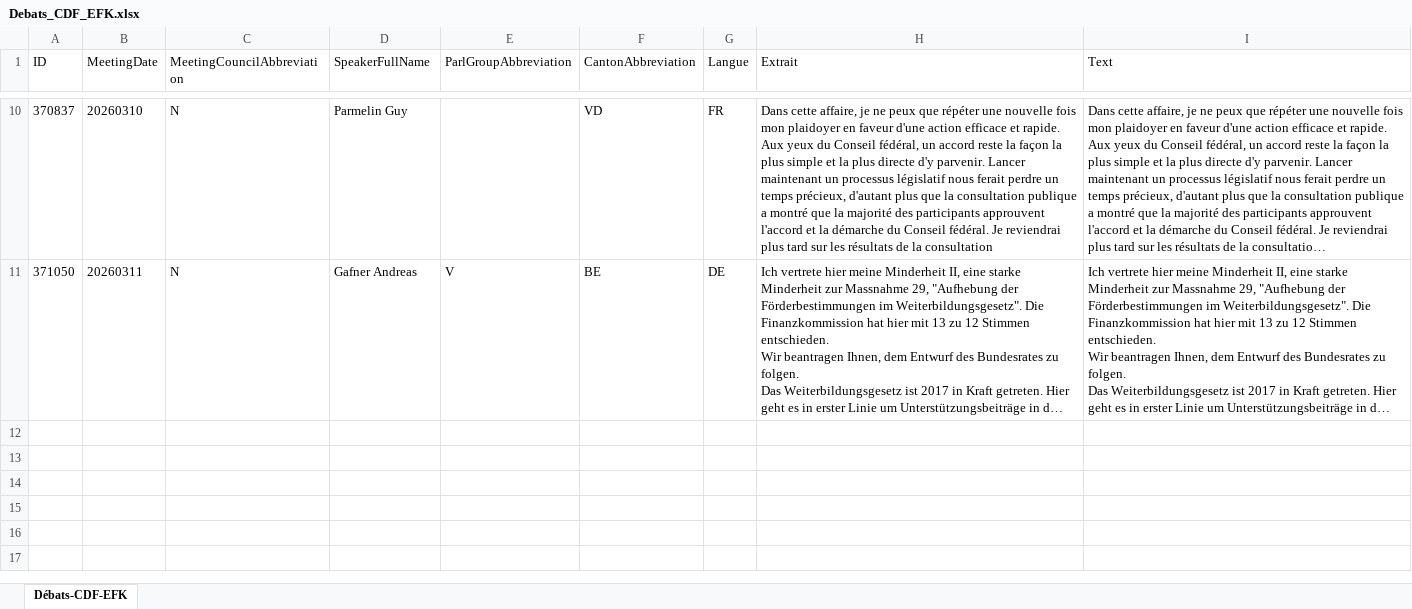
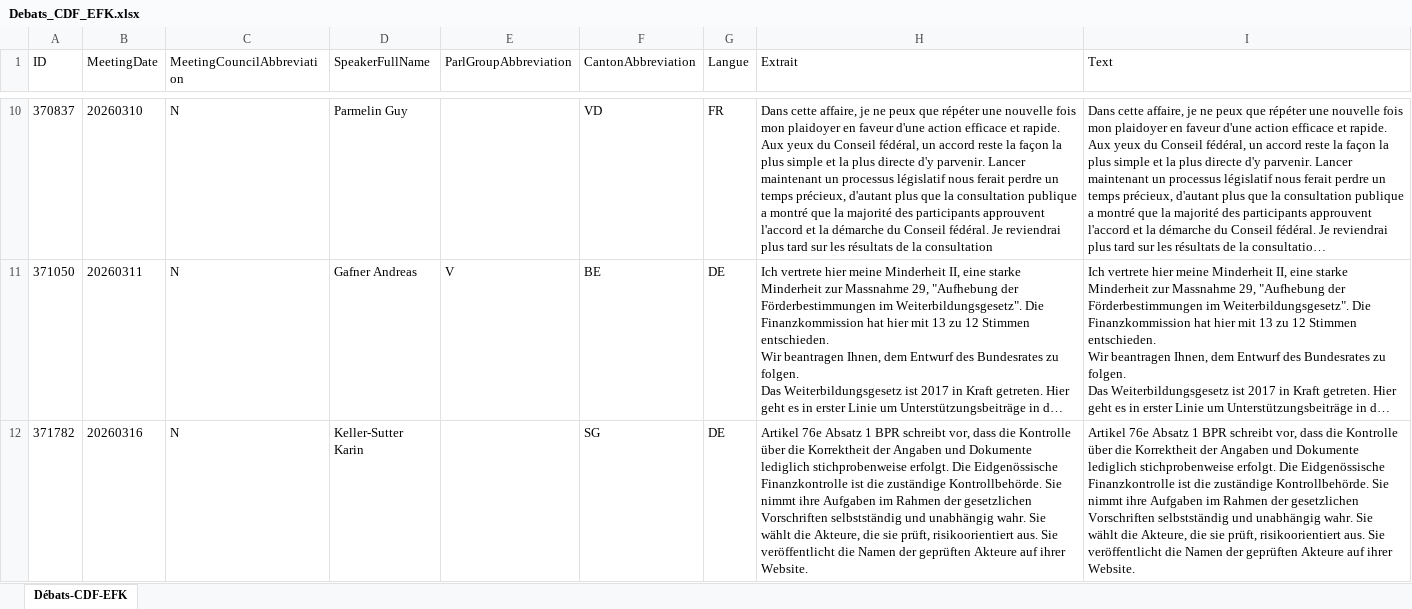
Before and after one commit to EFK-CDF-SFAO/Parlement, an Excel workbook: Debats_CDF_EFK.xlsx, sheet Débats-CDF-EFK, drawn as a sheet; only a part is shown, gaps mark what is left out; long unchanged cells end in …; values as stored, in another font and other column widths than the file's, no borders; table styles not drawn; the diff names each change by its address in the sheet, - before the commit and + after, or states it on an @@ line.

```diff
--- a/Debats_CDF_EFK.xlsx (sheet Débats-CDF-EFK)
+++ b/Debats_CDF_EFK.xlsx (sheet Débats-CDF-EFK)
+row 12: 371782 | 20260316 | N | Keller-Sutter Karin |  | SG | DE | Artikel 76e Absatz 1 BPR schreibt vor, dass die Kontrolle über die Korrektheit der Angaben und Dokumente lediglich stichprobenweise erfolgt. Die Eidgenössische Finanzkontrolle ist die zuständige Kontrollbehörde. Sie nimmt ihre Aufgaben im Rahmen der gesetzlichen Vorschriften selbstständig und unabhängig wahr. Sie wählt die Akteure, die sie prüft, risikoorientiert aus. Sie veröffentlicht die Namen der geprüften Akteure auf ihrer Website. | Artikel 76e Absatz 1 BPR schreibt vor, dass die Kontrolle über die Korrektheit der Angaben und Dokumente lediglich stichprobenweise erfolgt. Die Eidgenössische Finanzkontrolle ist die zuständige Kontrollbehörde. Sie nimmt ihre Aufgaben im Rahmen der gesetzlichen Vorschriften selbstständig und unabhängig wahr. Sie wählt die Akteure, die sie prüft, risikoorientiert aus. Sie veröffentlicht die Namen der geprüften Akteure auf ihrer Website.
```
Also changed, not shown: 1 other file.
